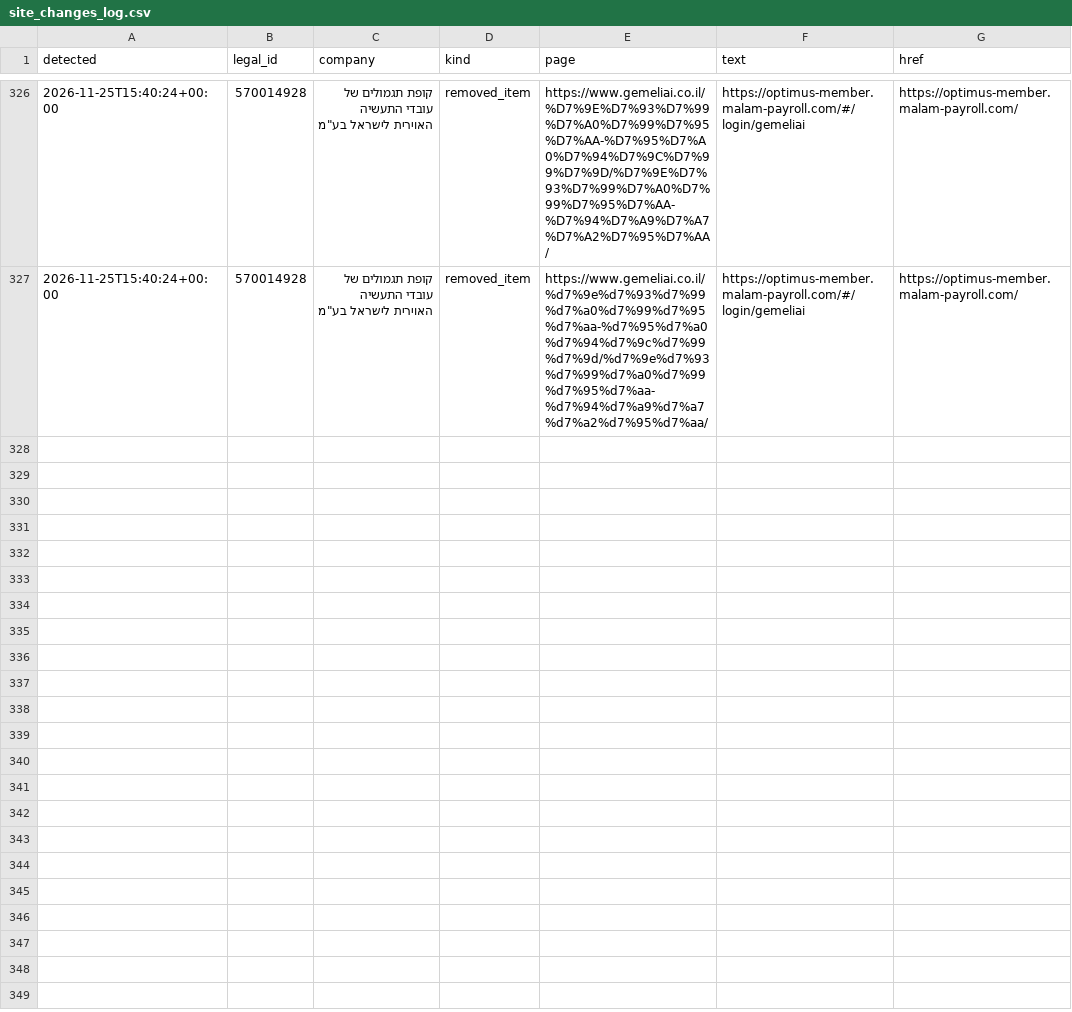
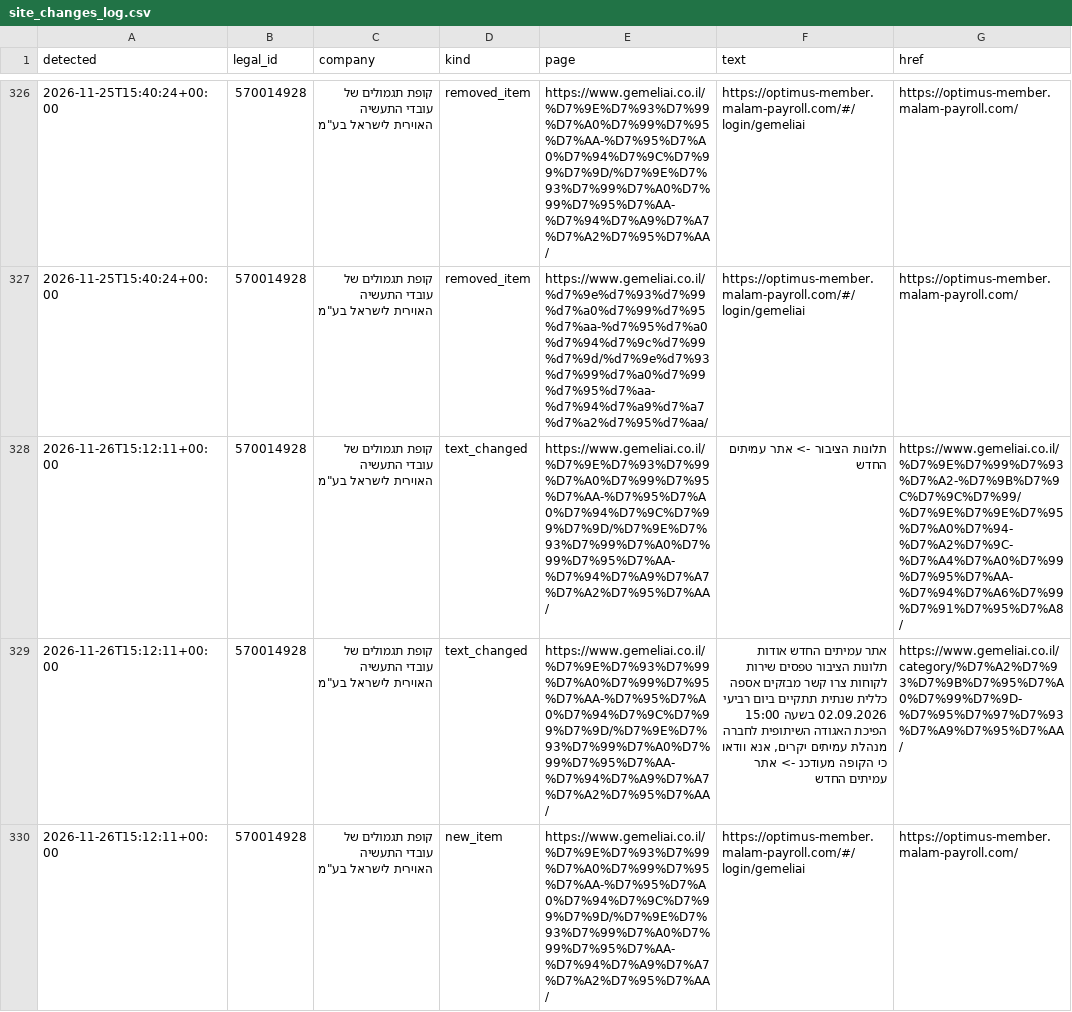
Before and after one commit to Revach123/MASLULIM, a CSV file: policy/companies/570014928/site_changes_log.csv, drawn as a sheet; only a part is shown, gaps mark what is left out; the diff covers the shown part only; the diff names each change by its address in the sheet, - before the commit and + after, or states it on an @@ line.

```diff
--- a/policy/companies/570014928/site_changes_log.csv
+++ b/policy/companies/570014928/site_changes_log.csv
+row 328: 2026-11-26T15:12:11+00:00 | 570014928 | קופת תגמולים של עובדי התעשיה האוירית לישראל בע"מ | text_changed | https://www.gemeliai.co.il/%D7%9E%D7%93%D7%99%D7%A0%D7%99%D7%95%D7%AA-%D7%95%D7%A0%D7%94%D7%9C%D7%99%D7%9D/%D7%9E%D7%93%D7%99%D7%A0%D7%99%D7%95%D7%AA-%D7%94%D7%A9%D7%A7%D7%A2%D7%95%D7%AA/ | תלונות הציבור -> אתר עמיתים החדש | https://www.gemeliai.co.il/%D7%9E%D7%99%D7%93%D7%A2-%D7%9B%D7%9C%D7%9C%D7%99/%D7%9E%D7%9E%D7%95%D7%A0%D7%94-%D7%A2%D7%9C-%D7%A4%D7%A0%D7%99%D7%95%D7%AA-%D7%94%D7%A6%D7%99%D7%91%D7%95%D7%A8/
+row 329: 2026-11-26T15:12:11+00:00 | 570014928 | קופת תגמולים של עובדי התעשיה האוירית לישראל בע"מ | text_changed | https://www.gemeliai.co.il/%D7%9E%D7%93%D7%99%D7%A0%D7%99%D7%95%D7%AA-%D7%95%D7%A0%D7%94%D7%9C%D7%99%D7%9D/%D7%9E%D7%93%D7%99%D7%A0%D7%99%D7%95%D7%AA-%D7%94%D7%A9%D7%A7%D7%A2%D7%95%D7%AA/ | אתר עמיתים החדש אודות תלונות הציבור טפסים שירות לקוחות צרו קשר מבזקים אספה כללית שנתית תתקיים ביום רביעי 02.09.2026 בשעה 15:00 הפיכת האגודה השיתופית לחברה מנהלת עמיתים יקרים, אנא וודאו כי הקופה מעודכנ -> אתר עמיתים החדש | https://www.gemeliai.co.il/category/%D7%A2%D7%93%D7%9B%D7%95%D7%A0%D7%99%D7%9D-%D7%95%D7%97%D7%93%D7%A9%D7%95%D7%AA/
+row 330: 2026-11-26T15:12:11+00:00 | 570014928 | קופת תגמולים של עובדי התעשיה האוירית לישראל בע"מ | new_item | https://www.gemeliai.co.il/%D7%9E%D7%93%D7%99%D7%A0%D7%99%D7%95%D7%AA-%D7%95%D7%A0%D7%94%D7%9C%D7%99%D7%9D/%D7%9E%D7%93%D7%99%D7%A0%D7%99%D7%95%D7%AA-%D7%94%D7%A9%D7%A7%D7%A2%D7%95%D7%AA/ | https://optimus-member.malam-payroll.com/#/login/gemeliai | https://optimus-member.malam-payroll.com/
```
Also changed, not shown: 3 added rows elsewhere in this file, 6 other files.
